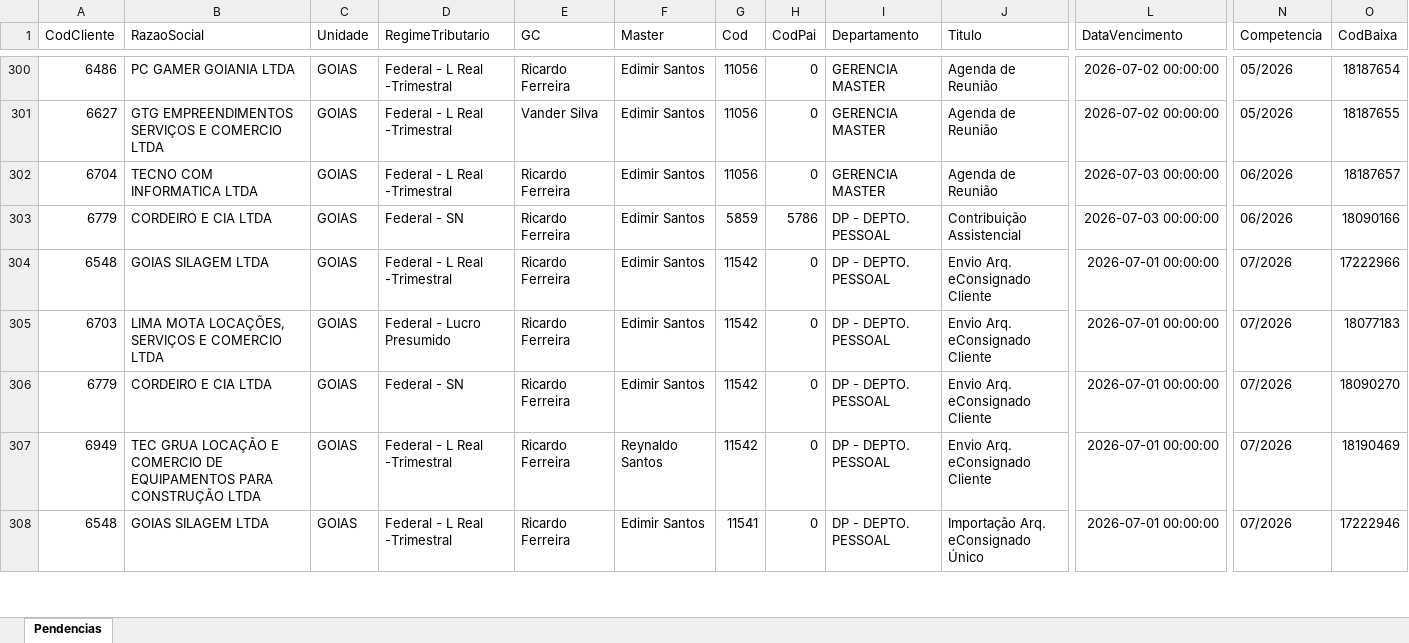
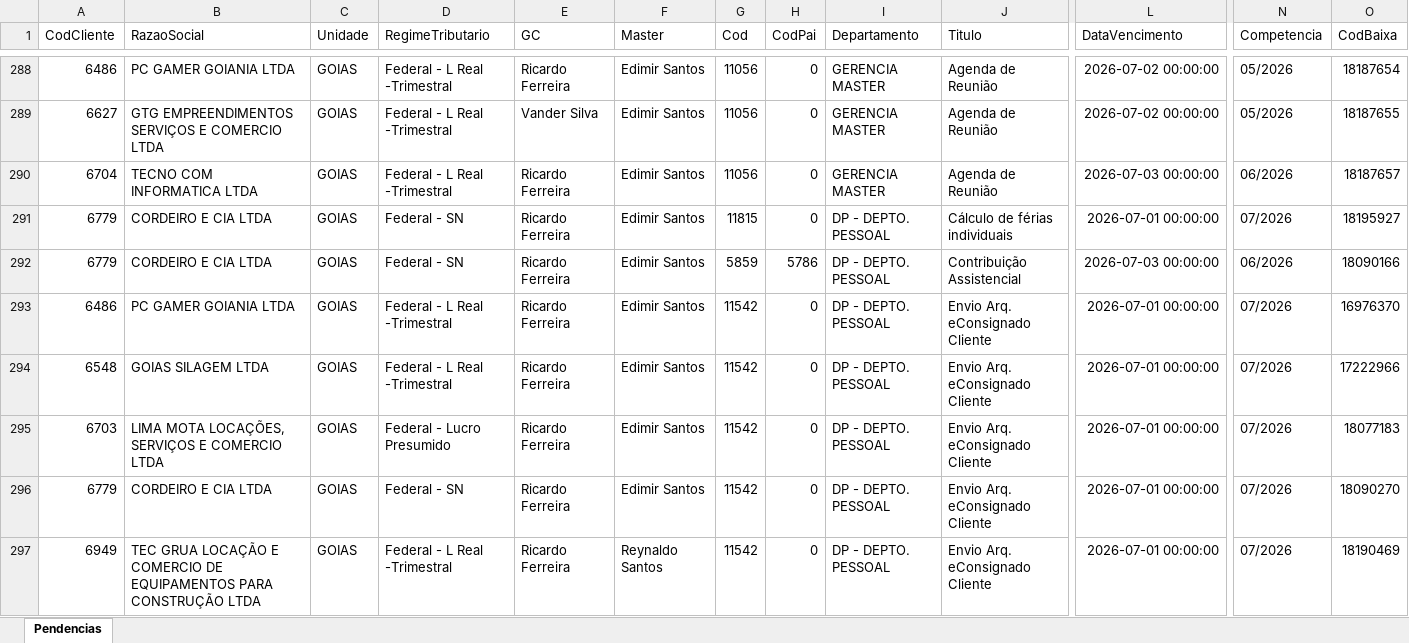
Before and after one commit to Controladoria-MG/Portal-das-tarefas, an Excel workbook: dados/base/goias.xlsx, sheet Pendencias, drawn as a sheet; only a part is shown, gaps mark what is left out; the shorter side is filled out with more unchanged rows; values as stored, in another font and other column widths than the file's, no borders; rows hold the shown columns only; the diff covers the shown part only; the diff names each change by its address in the sheet, - before the commit and + after, or states it on an @@ line.

```diff
--- a/dados/base/goias.xlsx (sheet Pendencias)
+++ b/dados/base/goias.xlsx (sheet Pendencias)
+row 291: 6779 | CORDEIRO E CIA LTDA | GOIAS | Federal - SN | Ricardo Ferreira | Edimir Santos | 11815 | 0 | DP - DEPTO. PESSOAL | Cálculo de férias individuais | 2026-07-01 00:00:00 | 07/2026 | 18195927
+row 293: 6486 | PC GAMER GOIANIA LTDA | GOIAS | Federal - L Real -Trimestral | Ricardo Ferreira | Edimir Santos | 11542 | 0 | DP - DEPTO. PESSOAL | Envio Arq. eConsignado Cliente | 2026-07-01 00:00:00 | 07/2026 | 16976370
```
Also changed, not shown: 8 added rows, 23 removed rows and 84 edited cells elsewhere in this sheet, dados/base/santos.xlsx, 1 other file.
